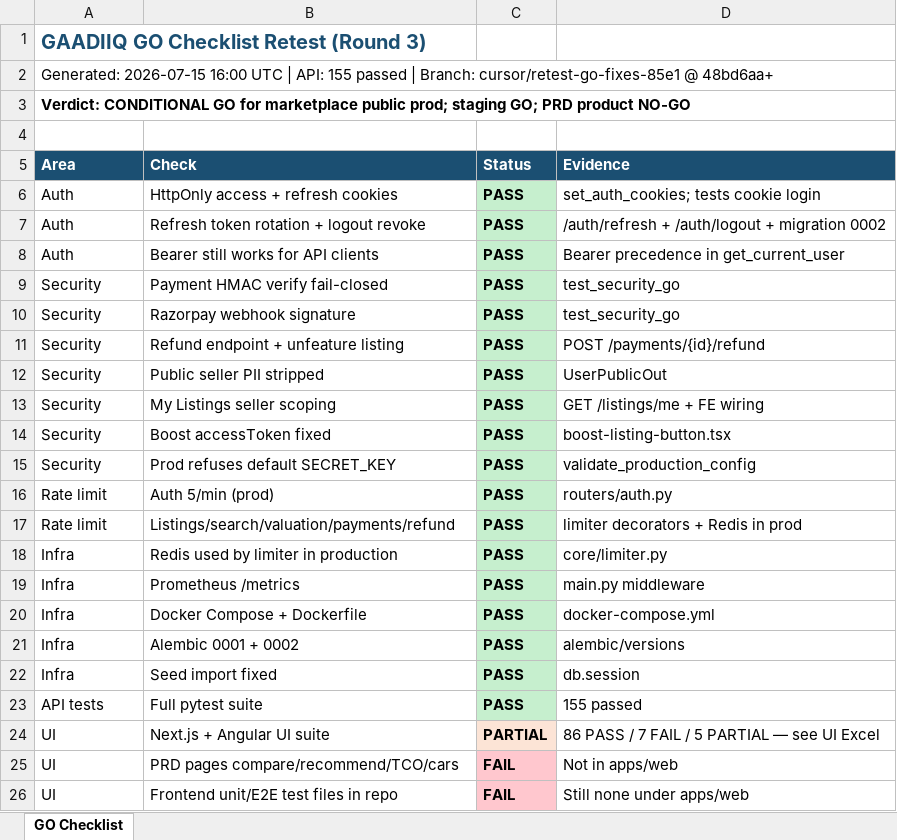
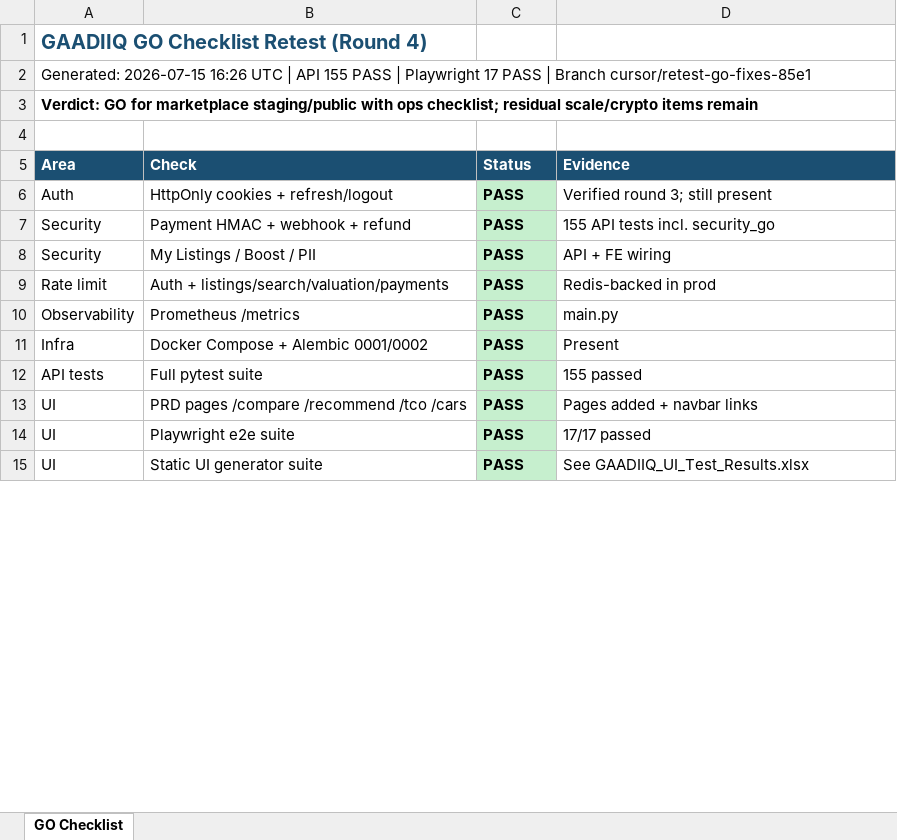
Before and after one commit to manojkparija/GAAADIIQ, an Excel workbook: docs/qa/GAADIIQ_GO_Checklist_Results.xlsx, sheet GO Checklist, drawn as a sheet; only a part is shown; values as stored, in another font and other column widths than the file's, no borders; removed rows and columns are numbered as before the commit, all else as after; the diff covers the shown part only; the diff names each change by its address in the sheet, - before the commit and + after, or states it on an @@ line.

```diff
--- a/docs/qa/GAADIIQ_GO_Checklist_Results.xlsx (sheet GO Checklist)
+++ b/docs/qa/GAADIIQ_GO_Checklist_Results.xlsx (sheet GO Checklist)
-A1 (Area): GAADIIQ GO Checklist Retest (Round 3)
+A1 (Area): GAADIIQ GO Checklist Retest (Round 4)
-A2 (Area): Generated: 2026-07-15 16:00 UTC | API: 155 passed | Branch: cursor/retest-go-fixes-85e1 @ 48bd6aa+
+A2 (Area): Generated: 2026-07-15 16:26 UTC | API 155 PASS | Playwright 17 PASS | Branch cursor/retest-go-fixes-85e1
-A3 (Area): Verdict: CONDITIONAL GO for marketplace public prod; staging GO; PRD product NO-GO
+A3 (Area): Verdict: GO for marketplace staging/public with ops checklist; residual scale/crypto items remain
-B6 (Check): HttpOnly access + refresh cookies
+B6 (Check): HttpOnly cookies + refresh/logout
-D6 (Evidence): set_auth_cookies; tests cookie login
+D6 (Evidence): Verified round 3; still present
-row 7: Auth | Refresh token rotation + logout revoke | PASS | /auth/refresh + /auth/logout + migration 0002
-row 8: Auth | Bearer still works for API clients | PASS | Bearer precedence in get_current_user
-B7 (Check): Payment HMAC verify fail-closed
+B7 (Check): Payment HMAC + webhook + refund
-D7 (Evidence): test_security_go
+D7 (Evidence): 155 API tests incl. security_go
-row 10: Security | Razorpay webhook signature | PASS | test_security_go
-row 11: Security | Refund endpoint + unfeature listing | PASS | POST /payments/{id}/refund
-row 12: Security | Public seller PII stripped | PASS | UserPublicOut
-B8 (Check): My Listings seller scoping
+B8 (Check): My Listings / Boost / PII
-D8 (Evidence): GET /listings/me + FE wiring
+D8 (Evidence): API + FE wiring
-row 14: Security | Boost accessToken fixed | PASS | boost-listing-button.tsx
-row 15: Security | Prod refuses default SECRET_KEY | PASS | validate_production_config
-row 16: Rate limit | Auth 5/min (prod) | PASS | routers/auth.py
-B9 (Check): Listings/search/valuation/payments/refund
+B9 (Check): Auth + listings/search/valuation/payments
-D9 (Evidence): limiter decorators + Redis in prod
+D9 (Evidence): Redis-backed in prod
-row 18: Infra | Redis used by limiter in production | PASS | core/limiter.py
-A10 (Area): Infra
+A10 (Area): Observability
-D10 (Evidence): main.py middleware
+D10 (Evidence): main.py
-row 20: Infra | Docker Compose + Dockerfile | PASS | docker-compose.yml
-B11 (Check): Alembic 0001 + 0002
+B11 (Check): Docker Compose + Alembic 0001/0002
-D11 (Evidence): alembic/versions
+D11 (Evidence): Present
-row 22: Infra | Seed import fixed | PASS | db.session
-row 24: UI | Next.js + Angular UI suite | PARTIAL | 86 PASS / 7 FAIL / 5 PARTIAL — see UI Excel
-row 25: UI | PRD pages compare/recommend/TCO/cars | FAIL | Not in apps/web
-row 26: UI | Frontend unit/E2E test files in repo | FAIL | Still none under apps/web
+row 13: UI | PRD pages /compare /recommend /tco /cars | PASS | Pages added + navbar links
+row 14: UI | Playwright e2e suite | PASS | 17/17 passed
+row 15: UI | Static UI generator suite | PASS | See GAADIIQ_UI_Test_Results.xlsx
```
Also changed, not shown: 3 edited cells elsewhere in this sheet, docs/qa/GAADIIQ_UI_Test_Results.xlsx, 4 other files.
